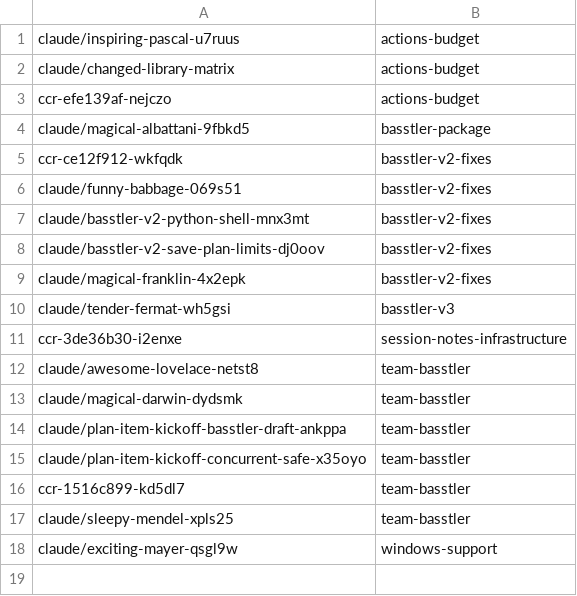
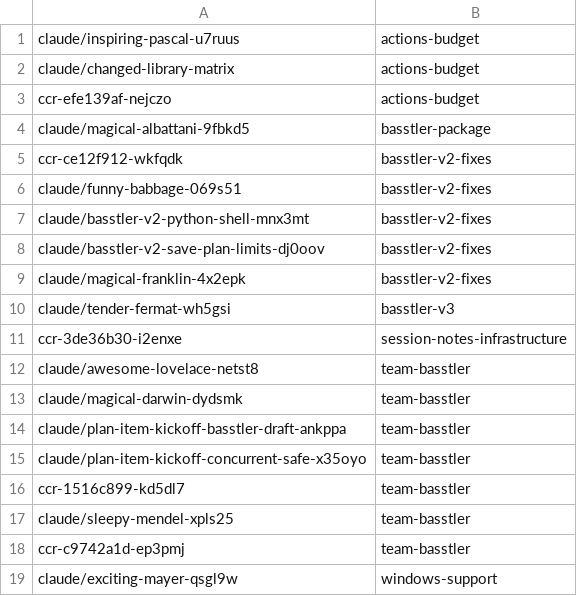
Before and after one commit to AbdelrhmanBassiouny/basstler, a TSV file: .claude/personal/plans/_generated/branch-index.tsv, drawn as a sheet; the diff names each change by its address in the sheet, - before the commit and + after, or states it on an @@ line.

Commit message:
Update plan manifest for team-basstler

```diff
--- a/.claude/personal/plans/_generated/branch-index.tsv
+++ b/.claude/personal/plans/_generated/branch-index.tsv
+row 18: ccr-c9742a1d-ep3pmj | team-basstler
```
Also changed, not shown: 1 other file.
